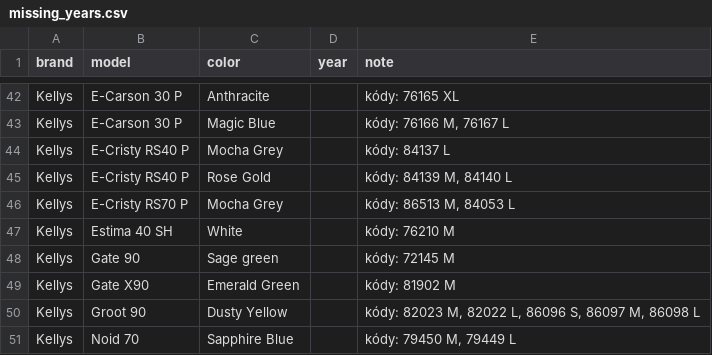
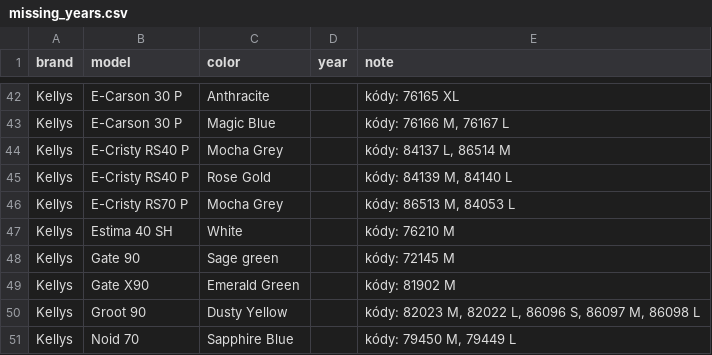
Before and after one commit to kostrabike/kostrabike-feed, a CSV file: docs/missing_years.csv, drawn as a sheet; only a part is shown, gaps mark what is left out.

```diff
--- a/docs/missing_years.csv
+++ b/docs/missing_years.csv
@@ -43,3 +43,3 @@ Kellys,"E-Carson 30 P",Anthracite,,"kódy: 76165 XL"
 Kellys,"E-Carson 30 P","Magic Blue",,"kódy: 76166 M, 76167 L"
-Kellys,"E-Cristy RS40 P","Mocha Grey",,"kódy: 84137 L"
+Kellys,"E-Cristy RS40 P","Mocha Grey",,"kódy: 84137 L, 86514 M"
 Kellys,"E-Cristy RS40 P","Rose Gold",,"kódy: 84139 M, 84140 L"
```
Also changed, not shown: docs/feed.csv, docs/report.csv, 2 other files.
